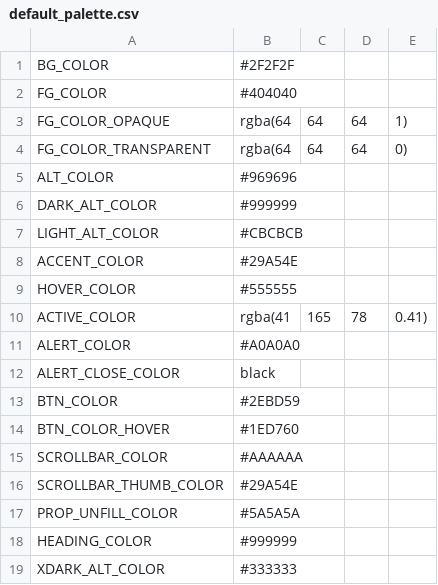
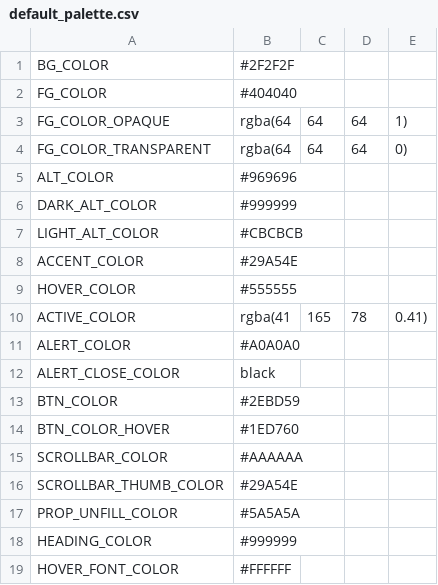
Before and after one commit to jklasa/classify, a CSV file: color_palettes/default_palette.csv, drawn as a sheet; removed rows and columns are numbered as before the commit, all else as after; the diff names each change by its address in the sheet, - before the commit and + after, or states it on an @@ line.

```diff
--- a/color_palettes/default_palette.csv
+++ b/color_palettes/default_palette.csv
-row 19: XDARK_ALT_COLOR | #333333
+row 19: HOVER_FONT_COLOR | #FFFFFF
```
Also changed, not shown: color_palettes/light_palette.csv, 4 other files.
